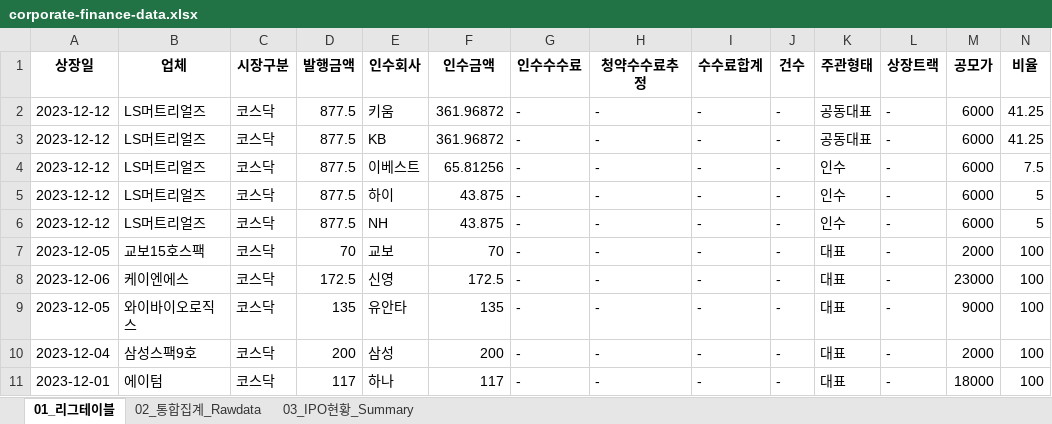
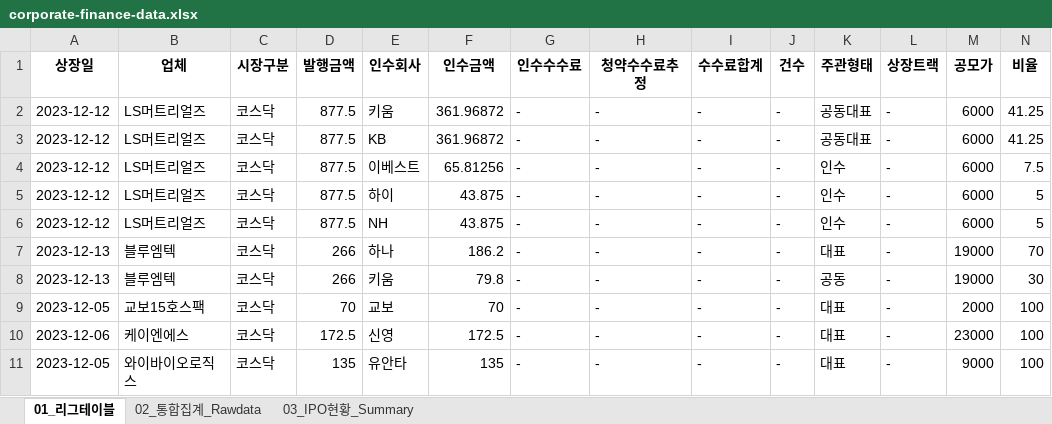
Before and after one commit to Kis-ds/IPO, an Excel workbook: datasets/corporate-finance-data.xlsx, sheet 01_리그테이블, drawn as a sheet; only a part is shown; the shorter side is filled out with more unchanged rows; values as stored, in another font and other column widths than the file's, no borders; rows hold the shown columns only; the diff names each change by its address in the sheet, - before the commit and + after, or states it on an @@ line.

```diff
--- a/datasets/corporate-finance-data.xlsx (sheet 01_리그테이블)
+++ b/datasets/corporate-finance-data.xlsx (sheet 01_리그테이블)
+row 7: 2023-12-13 | 블루엠텍 | 코스닥 | 266 | 하나 | 186.2 | - | - | - | - | 대표 | - | 19000 | 70
+row 8: 2023-12-13 | 블루엠텍 | 코스닥 | 266 | 키움 | 79.8 | - | - | - | - | 공동 | - | 19000 | 30
```
Also changed, not shown: sheet 03_IPO현황_Summary, sheet 02_통합집계_Rawdata, datasets/form1.xlsx, datasets/form2.xlsx, 4 other files.
